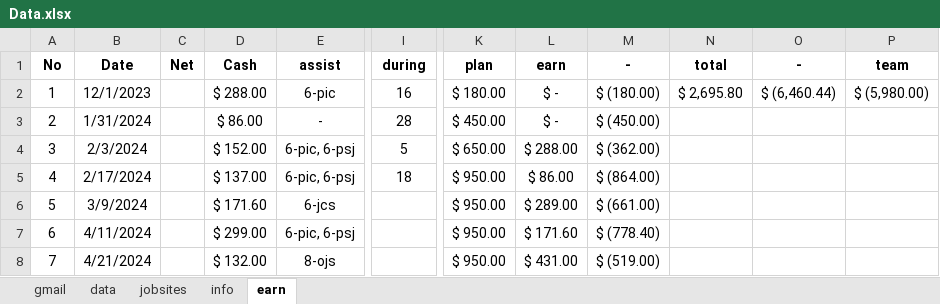
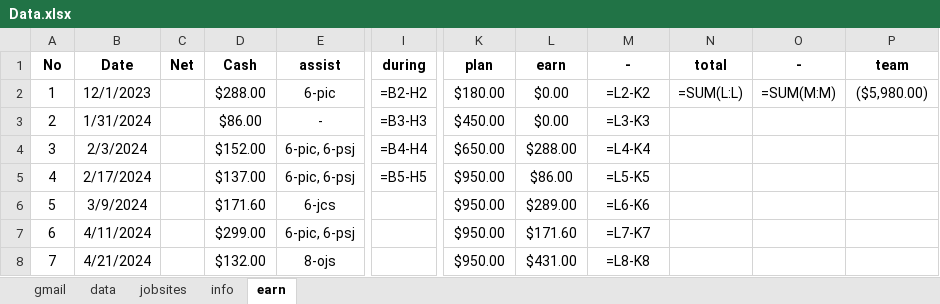
Before and after one commit to onlyhi00/other, an Excel workbook: Data.xlsx, sheet earn, drawn as a sheet; only a part is shown, gaps mark what is left out; values as stored, in another font and other column widths than the file's, no borders; formulas without a stored value are shown as written; conditional formats not drawn; the diff covers the shown part only; the diff names each change by its address in the sheet, - before the commit and + after, or states it on an @@ line.

Commit message:
change data

```diff
--- a/Data.xlsx (sheet earn)
+++ b/Data.xlsx (sheet earn)
-D2 (Cash): $ 288.00
+D2 (Cash): $288.00
-I2 (during): 16
+I2 (during): =B2-H2
-K2 (plan): $ 180.00
+K2 (plan): $180.00
-L2:L3 (earn): $ -
+L2:L3 (earn): $0.00
-M2 (-): $ (180.00)
+M2 (-): =L2-K2
-N2 (total): $ 2,695.80
+N2 (total): =SUM(L:L)
-O2 (-): $ (6,460.44)
+O2 (-): =SUM(M:M)
-P2 (team): $ (5,980.00)
+P2 (team): ($5,980.00)
-D3 (Cash): $ 86.00
+D3 (Cash): $86.00
-I3 (during): 28
+I3 (during): =B3-H3
-K3 (plan): $ 450.00
+K3 (plan): $450.00
-M3 (-): $ (450.00)
+M3 (-): =L3-K3
-D4 (Cash): $ 152.00
+D4 (Cash): $152.00
-I4 (during): 5
+I4 (during): =B4-H4
-K4 (plan): $ 650.00
+K4 (plan): $650.00
-L4 (earn): $ 288.00
+L4 (earn): $288.00
-M4 (-): $ (362.00)
+M4 (-): =L4-K4
-D5 (Cash): $ 137.00
+D5 (Cash): $137.00
-I5 (during): 18
+I5 (during): =B5-H5
-K5:K8 (plan): $ 950.00
+K5:K8 (plan): $950.00
-L5 (earn): $ 86.00
+L5 (earn): $86.00
-M5 (-): $ (864.00)
+M5 (-): =L5-K5
-D6 (Cash): $ 171.60
+D6 (Cash): $171.60
-L6 (earn): $ 289.00
+L6 (earn): $289.00
-M6 (-): $ (661.00)
+M6 (-): =L6-K6
-D7 (Cash): $ 299.00
+D7 (Cash): $299.00
-L7 (earn): $ 171.60
+L7 (earn): $171.60
-M7 (-): $ (778.40)
+M7 (-): =L7-K7
-D8 (Cash): $ 132.00
+D8 (Cash): $132.00
-L8 (earn): $ 431.00
+L8 (earn): $431.00
-M8 (-): $ (519.00)
+M8 (-): =L8-K8
```
Also changed, not shown: 9 added rows, 9 removed rows and 10 edited cells elsewhere in this sheet, sheet gmail, sheet info, charts or pictures.
